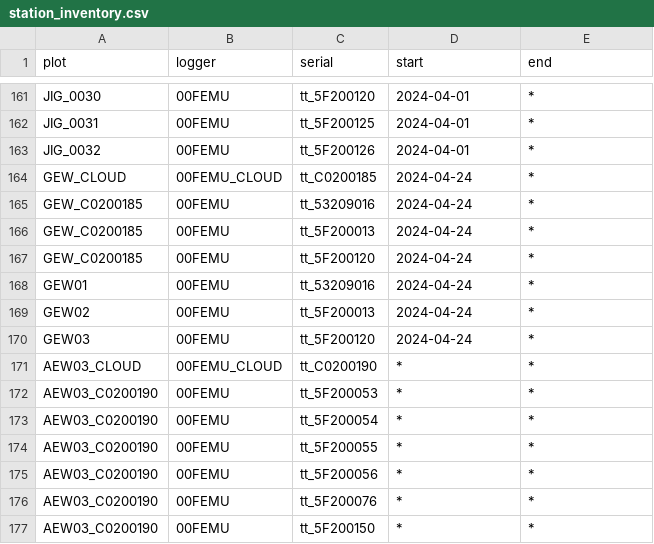
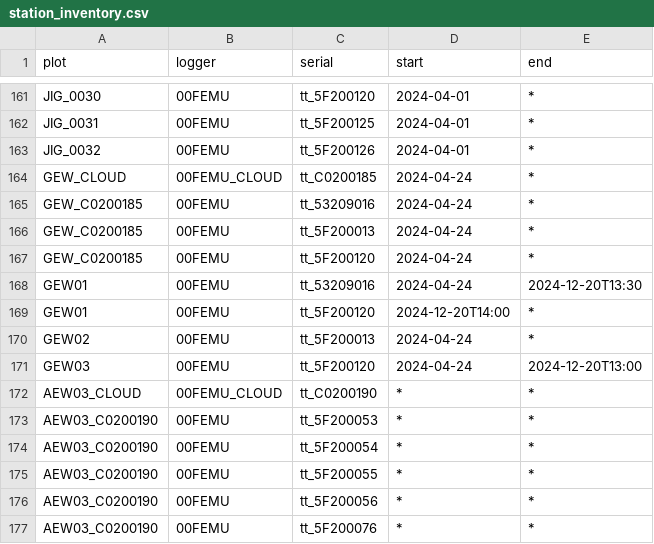
Before and after one commit to environmentalinformatics-marburg/tubedb, a CSV file: config/nature40/station_inventory.csv, drawn as a sheet; only a part is shown, gaps mark what is left out; the shorter side is filled out with more unchanged rows.

Commit message:
sensor config corrected Ta_200_heating_degree_sum added reference, added Ta_200_heating_degree_days; config natur40 time range

```diff
--- a/config/nature40/station_inventory.csv
+++ b/config/nature40/station_inventory.csv
@@ -167,5 +167,6 @@ GEW_C0200185,00FEMU,tt_5F200013,2024-04-24,*
 GEW_C0200185,00FEMU,tt_5F200120,2024-04-24,*
-GEW01,00FEMU,tt_53209016,2024-04-24,*
+GEW01,00FEMU,tt_53209016,2024-04-24,2024-12-20T13:30
+GEW01,00FEMU,tt_5F200120,2024-12-20T14:00,*
 GEW02,00FEMU,tt_5F200013,2024-04-24,*
-GEW03,00FEMU,tt_5F200120,2024-04-24,*
+GEW03,00FEMU,tt_5F200120,2024-04-24,2024-12-20T13:00
 AEW03_CLOUD,00FEMU_CLOUD,tt_C0200190,*,*
```
Also changed, not shown: 4 other files.
